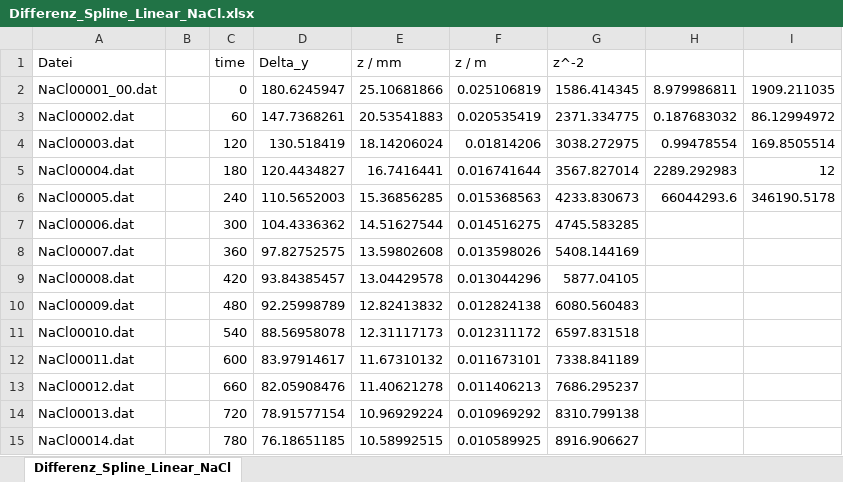
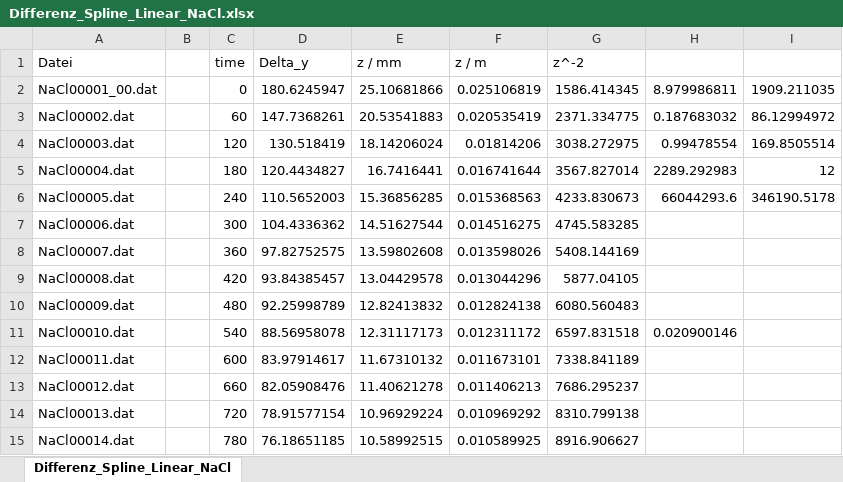
Before and after one commit to vinmarkue-png/Protokolle, an Excel workbook: PC2/Diff/DIFF/NaCl/Differenz_Spline_Linear_NaCl.xlsx, sheet Differenz_Spline_Linear_NaCl, drawn as a sheet; values as stored, in another font and other column widths than the file's, no borders; charts and pictures not drawn; the diff names each change by its address in the sheet, - before the commit and + after, or states it on an @@ line.

```diff
--- a/PC2/Diff/DIFF/NaCl/Differenz_Spline_Linear_NaCl.xlsx (sheet Differenz_Spline_Linear_NaCl)
+++ b/PC2/Diff/DIFF/NaCl/Differenz_Spline_Linear_NaCl.xlsx (sheet Differenz_Spline_Linear_NaCl)
-H11: (empty)
+H11: 0.020900146
```
Also changed, not shown: PC2/Diff/DIFF/KCl/Differenz_Spline_Linear_KCl.xlsx, PC2/Diff/DIFF/ZnSO4/Differenz_Spline_Linear.xlsx, 3 other files.
